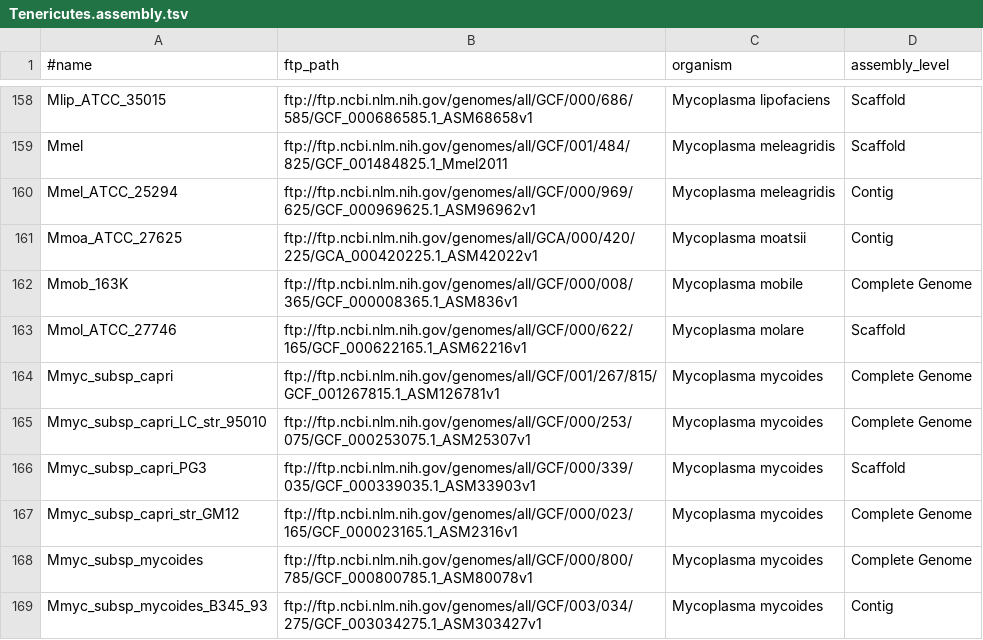
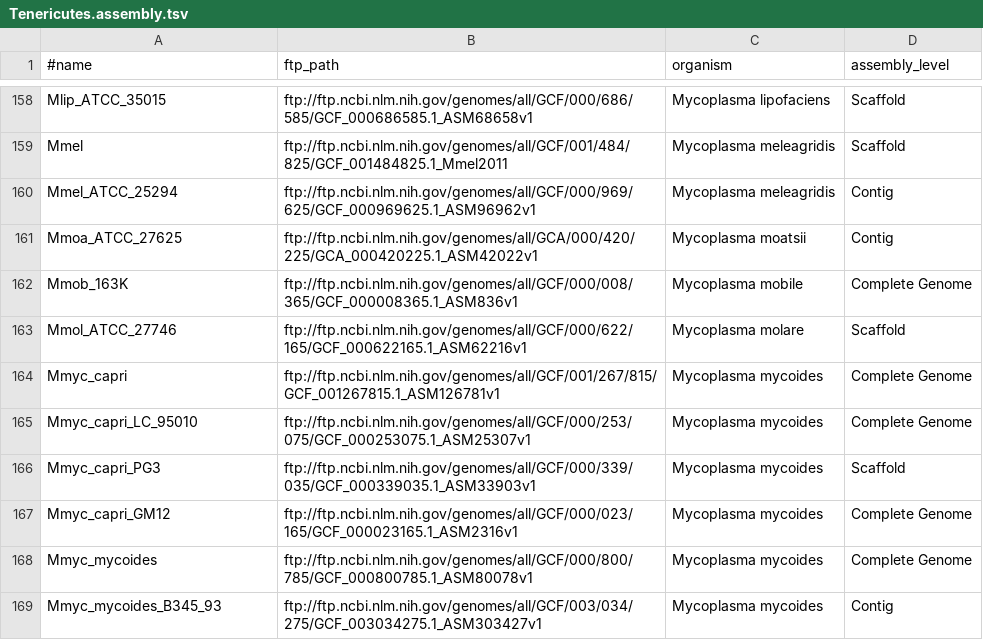
Before and after one commit to wang-q/withncbi, a TSV file: pop/Tenericutes.assembly.tsv, drawn as a sheet; only a part is shown, gaps mark what is left out; the diff covers the shown part only.

Commit message:
Remove _str, _subsp, and _serovar from names

```diff
--- a/pop/Tenericutes.assembly.tsv
+++ b/pop/Tenericutes.assembly.tsv
@@ -163,7 +163,7 @@ Mmob_163K	ftp://ftp.ncbi.nlm.nih.gov/genomes/all/GCF/000/008/365/GCF_000008365.1
 Mmol_ATCC_27746	ftp://ftp.ncbi.nlm.nih.gov/genomes/all/GCF/000/622/165/GCF_000622165.1_ASM62216v1	Mycoplasma molare	Scaffold
-Mmyc_subsp_capri	ftp://ftp.ncbi.nlm.nih.gov/genomes/all/GCF/001/267/815/GCF_001267815.1_ASM126781v1	Mycoplasma mycoides	Complete Genome
-Mmyc_subsp_capri_LC_str_95010	ftp://ftp.ncbi.nlm.nih.gov/genomes/all/GCF/000/253/075/GCF_000253075.1_ASM25307v1	Mycoplasma mycoides	Complete Genome
-Mmyc_subsp_capri_PG3	ftp://ftp.ncbi.nlm.nih.gov/genomes/all/GCF/000/339/035/GCF_000339035.1_ASM33903v1	Mycoplasma mycoides	Scaffold
-Mmyc_subsp_capri_str_GM12	ftp://ftp.ncbi.nlm.nih.gov/genomes/all/GCF/000/023/165/GCF_000023165.1_ASM2316v1	Mycoplasma mycoides	Complete Genome
-Mmyc_subsp_mycoides	ftp://ftp.ncbi.nlm.nih.gov/genomes/all/GCF/000/800/785/GCF_000800785.1_ASM80078v1	Mycoplasma mycoides	Complete Genome
-Mmyc_subsp_mycoides_B345_93	ftp://ftp.ncbi.nlm.nih.gov/genomes/all/GCF/003/034/275/GCF_003034275.1_ASM303427v1	Mycoplasma mycoides	Contig
+Mmyc_capri	ftp://ftp.ncbi.nlm.nih.gov/genomes/all/GCF/001/267/815/GCF_001267815.1_ASM126781v1	Mycoplasma mycoides	Complete Genome
+Mmyc_capri_LC_95010	ftp://ftp.ncbi.nlm.nih.gov/genomes/all/GCF/000/253/075/GCF_000253075.1_ASM25307v1	Mycoplasma mycoides	Complete Genome
+Mmyc_capri_PG3	ftp://ftp.ncbi.nlm.nih.gov/genomes/all/GCF/000/339/035/GCF_000339035.1_ASM33903v1	Mycoplasma mycoides	Scaffold
+Mmyc_capri_GM12	ftp://ftp.ncbi.nlm.nih.gov/genomes/all/GCF/000/023/165/GCF_000023165.1_ASM2316v1	Mycoplasma mycoides	Complete Genome
+Mmyc_mycoides	ftp://ftp.ncbi.nlm.nih.gov/genomes/all/GCF/000/800/785/GCF_000800785.1_ASM80078v1	Mycoplasma mycoides	Complete Genome
+Mmyc_mycoides_B345_93	ftp://ftp.ncbi.nlm.nih.gov/genomes/all/GCF/003/034/275/GCF_003034275.1_ASM303427v1	Mycoplasma mycoides	Contig
```
Also changed, not shown: 34 edited cells elsewhere in this file.
